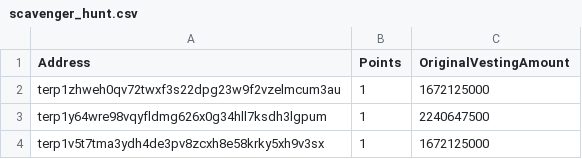
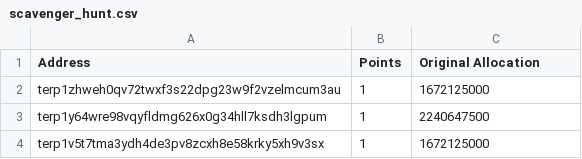
Before and after one commit to hard-nett/airdrop, a CSV file: genesis/scavenger_hunt.csv, drawn as a sheet; only a part is shown.

Commit message:
genesis: easy distribution summarization logic

```diff
--- a/genesis/scavenger_hunt.csv
+++ b/genesis/scavenger_hunt.csv
@@ -1,2 +1,2 @@
-Address,Points,OriginalVestingAmount
+Address,Points,Original Allocation
 terp1zhweh0qv72twxf3s22dpg23w9f2vzelmcum3au,1,1672125000
```
Also changed, not shown: genesis/terp_og.csv, 12 other files.
